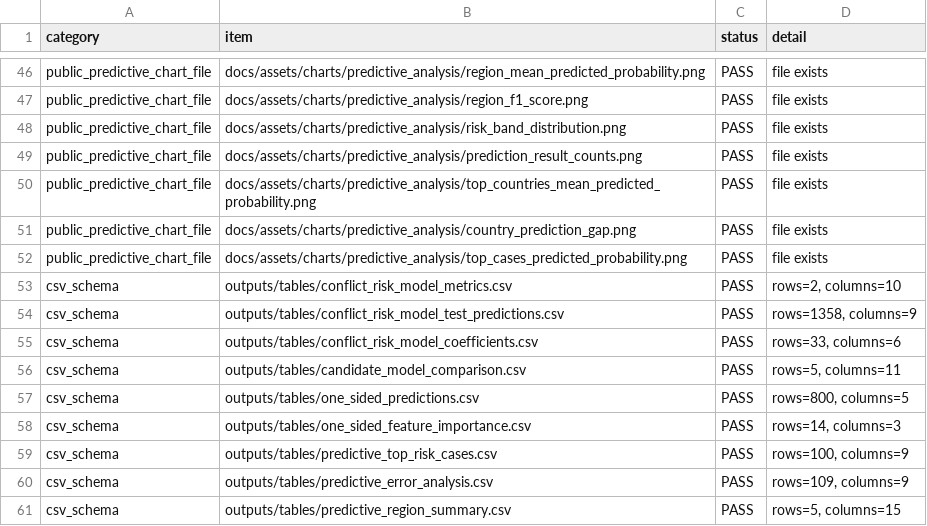
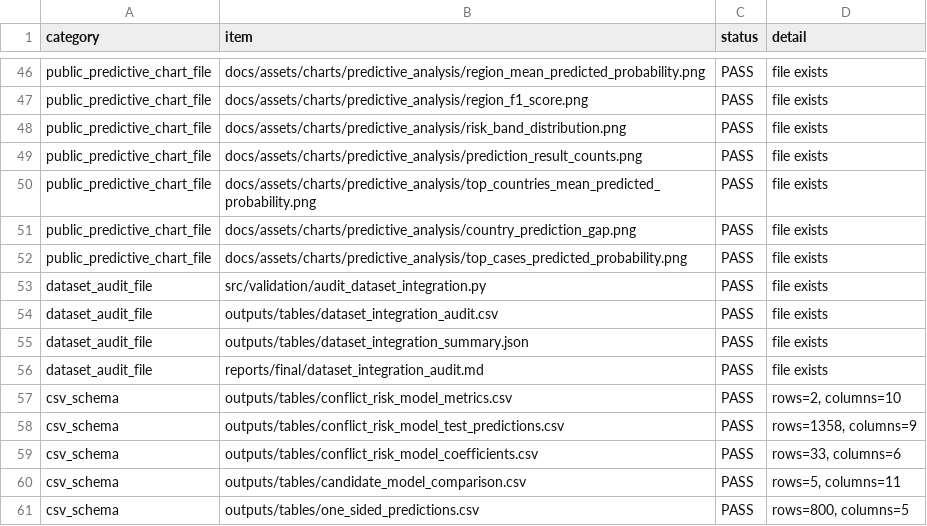
Before and after one commit to enzo-going/international-conflict-risk-ml, a CSV file: outputs/tables/project_validation_report.csv, drawn as a sheet; only a part is shown, gaps mark what is left out; the shorter side is filled out with more unchanged rows.

Commit message:
feat: add dataset integration audit

```diff
--- a/outputs/tables/project_validation_report.csv
+++ b/outputs/tables/project_validation_report.csv
@@ -52,2 +52,6 @@ public_predictive_chart_file,docs/assets/charts/predictive_analysis/country_pred
 public_predictive_chart_file,docs/assets/charts/predictive_analysis/top_cases_predicted_probability.png,PASS,file exists
+dataset_audit_file,src/validation/audit_dataset_integration.py,PASS,file exists
+dataset_audit_file,outputs/tables/dataset_integration_audit.csv,PASS,file exists
+dataset_audit_file,outputs/tables/dataset_integration_summary.json,PASS,file exists
+dataset_audit_file,reports/final/dataset_integration_audit.md,PASS,file exists
 csv_schema,outputs/tables/conflict_risk_model_metrics.csv,PASS,"rows=2, columns=10"
```
Also changed, not shown: 6 other files.
